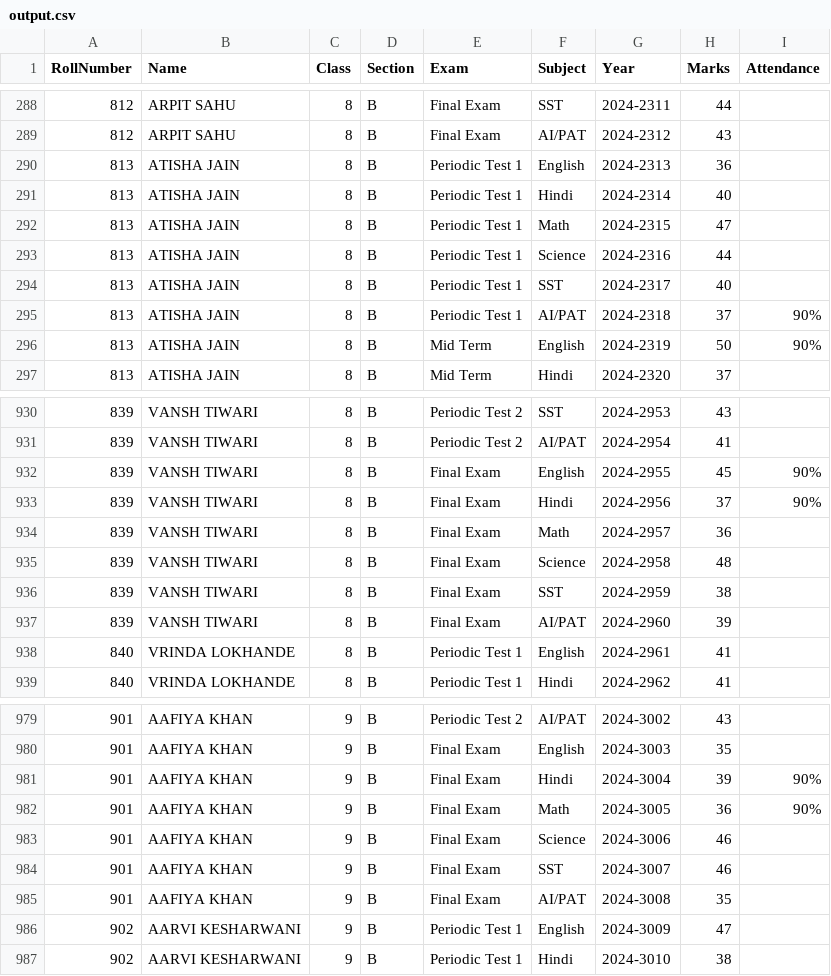
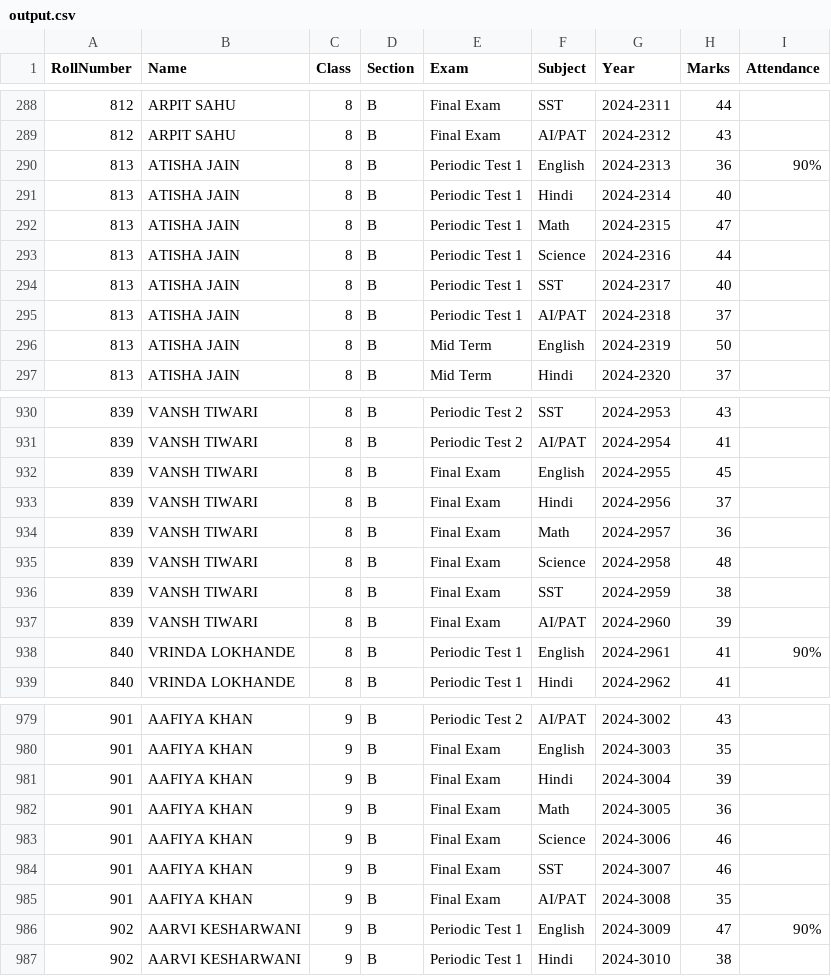
Before and after one commit to pintubordoloi/StudentDashBoard, a CSV file: output.csv, drawn as a sheet; only a part is shown, gaps mark what is left out; the diff covers the shown part only.

Commit message:
attendance update

```diff
--- a/output.csv
+++ b/output.csv
@@ -289,3 +289,3 @@ RollNumber,Name,Class,Section,Exam,Subject,Year,Marks,Attendance
 812,ARPIT SAHU,8,B,Final Exam,AI/PAT,2024-2312,43,
-813,ATISHA JAIN,8,B,Periodic Test 1,English,2024-2313,36,
+813,ATISHA JAIN,8,B,Periodic Test 1,English,2024-2313,36,90%
 813,ATISHA JAIN,8,B,Periodic Test 1,Hindi,2024-2314,40,
@@ -294,4 +294,4 @@ RollNumber,Name,Class,Section,Exam,Subject,Year,Marks,Attendance
 813,ATISHA JAIN,8,B,Periodic Test 1,SST,2024-2317,40,
-813,ATISHA JAIN,8,B,Periodic Test 1,AI/PAT,2024-2318,37,90%
-813,ATISHA JAIN,8,B,Mid Term,English,2024-2319,50,90%
+813,ATISHA JAIN,8,B,Periodic Test 1,AI/PAT,2024-2318,37,
+813,ATISHA JAIN,8,B,Mid Term,English,2024-2319,50,
 813,ATISHA JAIN,8,B,Mid Term,Hindi,2024-2320,37,
@@ -931,4 +931,4 @@ RollNumber,Name,Class,Section,Exam,Subject,Year,Marks,Attendance
 839,VANSH TIWARI ,8,B,Periodic Test 2,AI/PAT,2024-2954,41,
-839,VANSH TIWARI ,8,B,Final Exam,English,2024-2955,45,90%
-839,VANSH TIWARI ,8,B,Final Exam,Hindi,2024-2956,37,90%
+839,VANSH TIWARI ,8,B,Final Exam,English,2024-2955,45,
+839,VANSH TIWARI ,8,B,Final Exam,Hindi,2024-2956,37,
 839,VANSH TIWARI ,8,B,Final Exam,Math,2024-2957,36,
@@ -937,3 +937,3 @@ RollNumber,Name,Class,Section,Exam,Subject,Year,Marks,Attendance
 839,VANSH TIWARI ,8,B,Final Exam,AI/PAT,2024-2960,39,
-840,VRINDA LOKHANDE,8,B,Periodic Test 1,English,2024-2961,41,
+840,VRINDA LOKHANDE,8,B,Periodic Test 1,English,2024-2961,41,90%
 840,VRINDA LOKHANDE,8,B,Periodic Test 1,Hindi,2024-2962,41,
@@ -980,4 +980,4 @@ RollNumber,Name,Class,Section,Exam,Subject,Year,Marks,Attendance
 901,AAFIYA KHAN,9,B,Final Exam,English,2024-3003,35,
-901,AAFIYA KHAN,9,B,Final Exam,Hindi,2024-3004,39,90%
-901,AAFIYA KHAN,9,B,Final Exam,Math,2024-3005,36,90%
+901,AAFIYA KHAN,9,B,Final Exam,Hindi,2024-3004,39,
+901,AAFIYA KHAN,9,B,Final Exam,Math,2024-3005,36,
 901,AAFIYA KHAN,9,B,Final Exam,Science,2024-3006,46,
@@ -985,3 +985,3 @@ RollNumber,Name,Class,Section,Exam,Subject,Year,Marks,Attendance
 901,AAFIYA KHAN,9,B,Final Exam,AI/PAT,2024-3008,35,
-902,AARVI KESHARWANI,9,B,Periodic Test 1,English,2024-3009,47,
+902,AARVI KESHARWANI,9,B,Periodic Test 1,English,2024-3009,47,90%
 902,AARVI KESHARWANI,9,B,Periodic Test 1,Hindi,2024-3010,38,
```
Also changed, not shown: 177 edited cells elsewhere in this file.
